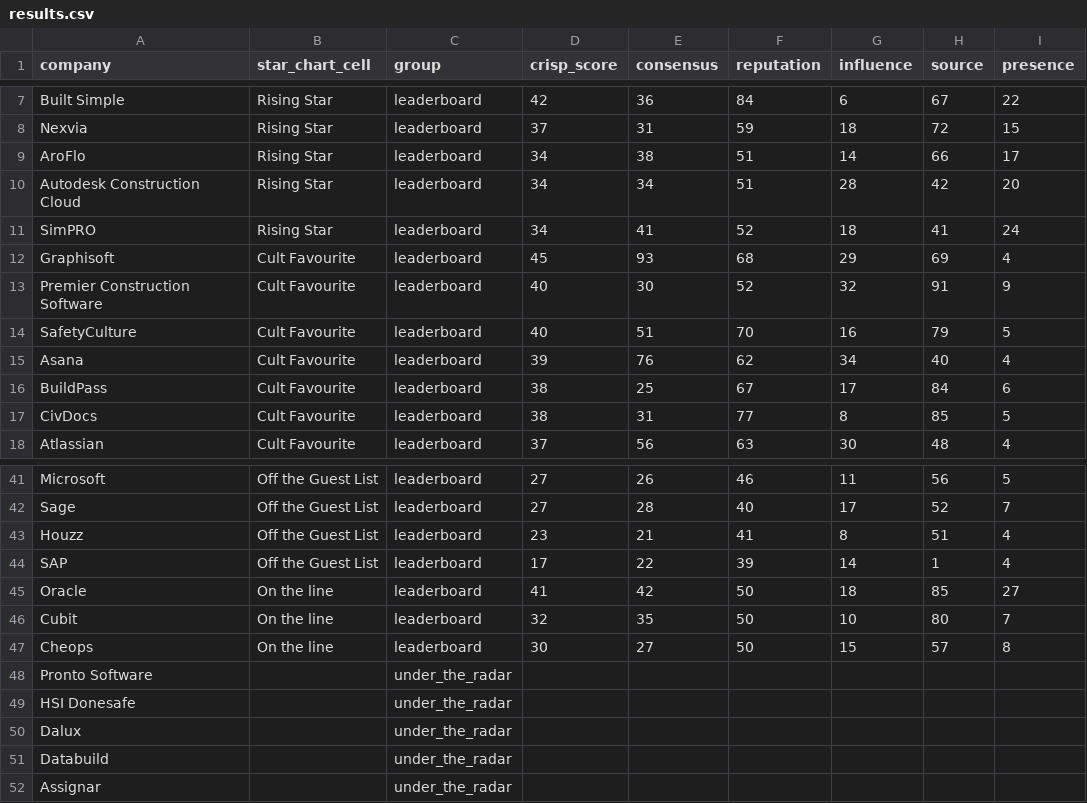
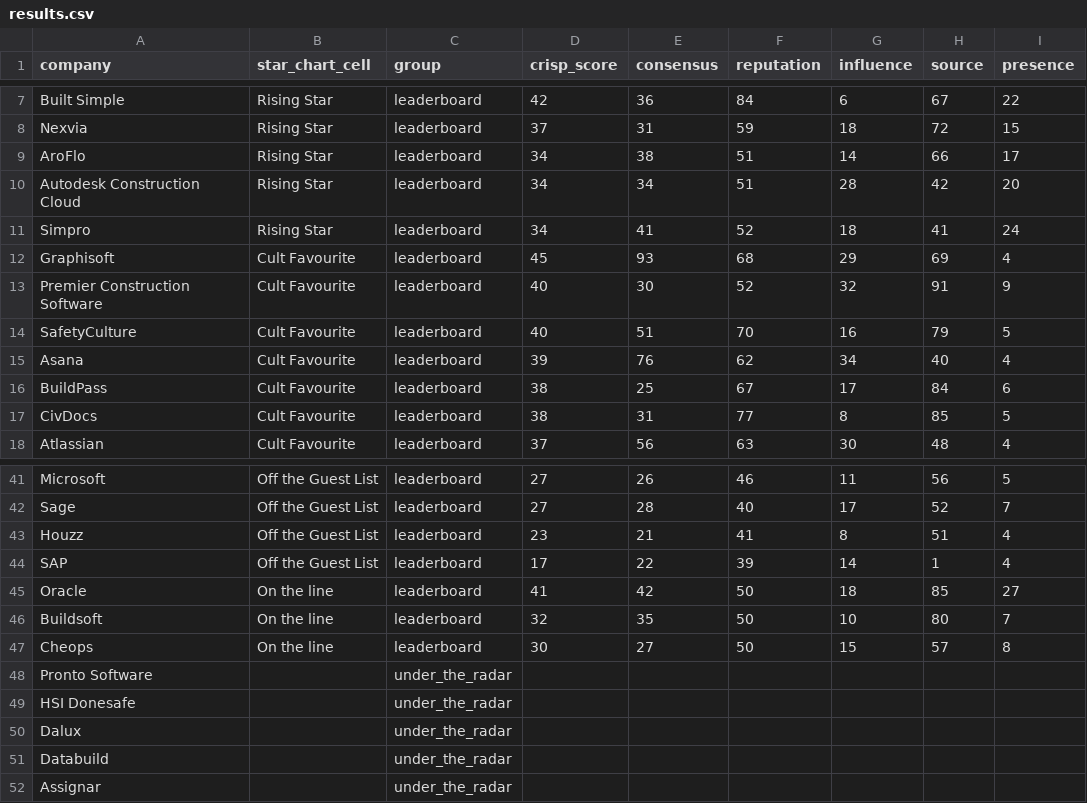
Before and after one commit to Third-Hemisphere-PL/ai-authority-index-data, a CSV file: editions/construction-software/edition-1/results.csv, drawn as a sheet; only a part is shown, gaps mark what is left out; the diff names each change by its address in the sheet, - before the commit and + after, or states it on an @@ line.

```diff
--- a/editions/construction-software/edition-1/results.csv
+++ b/editions/construction-software/edition-1/results.csv
-A11 (company): SimPRO
+A11 (company): Simpro
-A46 (company): Cubit
+A46 (company): Buildsoft
```
Also changed, not shown: editions/automotive/edition-1/results.csv, editions/digital-health/edition-1/results.csv, 11 other files.
